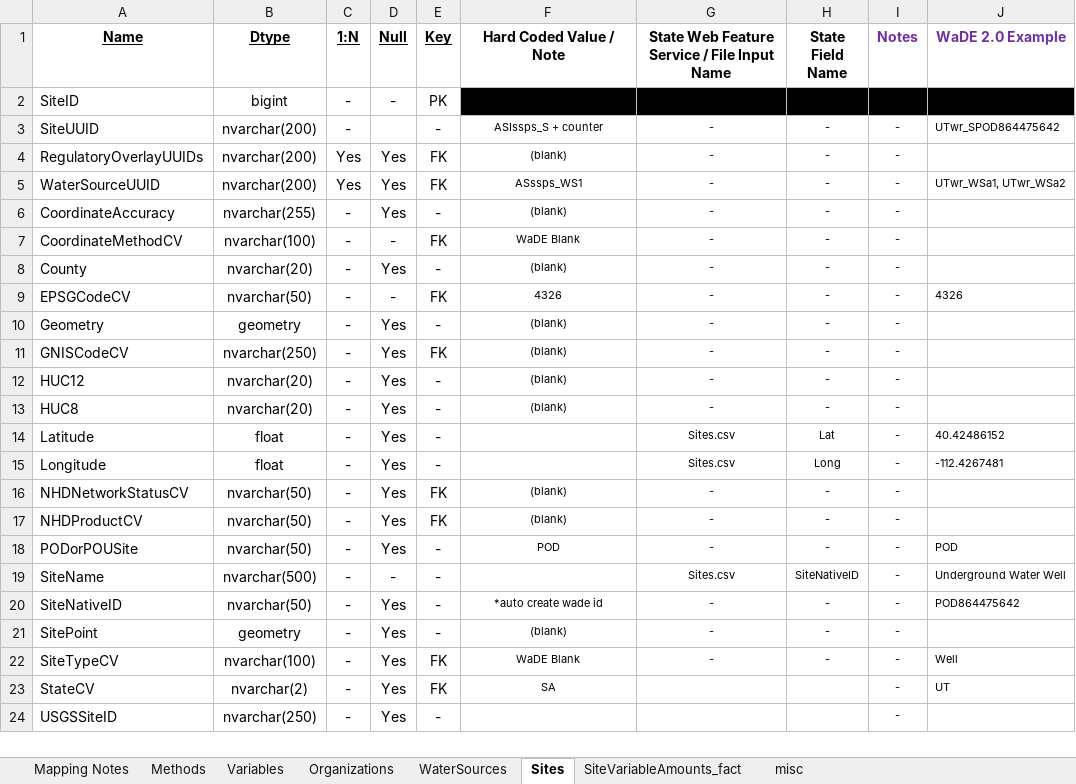
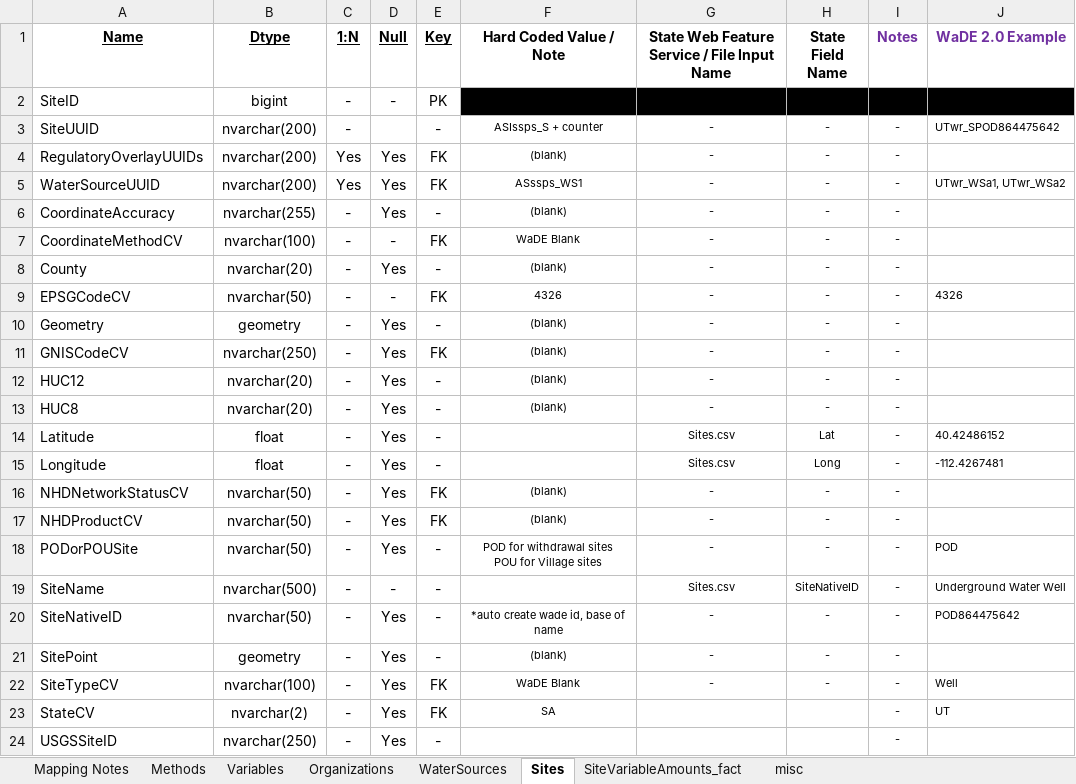
Before and after one commit to WSWCWaterDataExchange/MappingStatesDataToWaDE2.0, an Excel workbook: AmericanSamoa/SS_PublicSupplyWaterUse/ASIssps_Public Supply Water Use Schema Mapping to WaDE.xlsx, sheet Sites, drawn as a sheet; only a part is shown; values as stored, in another font and other column widths than the file's, no borders; ↵ is a line break in a cell; the diff names each change by its address in the sheet, - before the commit and + after, or states it on an @@ line.

```diff
--- a/AmericanSamoa/SS_PublicSupplyWaterUse/ASIssps_Public Supply Water Use Schema Mapping to WaDE.xlsx (sheet Sites)
+++ b/AmericanSamoa/SS_PublicSupplyWaterUse/ASIssps_Public Supply Water Use Schema Mapping to WaDE.xlsx (sheet Sites)
-F18 (Hard Coded Value / Note): POD
+F18 (Hard Coded Value / Note): POD for withdrawal sites ↵ POU for Village sites
-F20 (Hard Coded Value / Note): *auto create wade id
+F20 (Hard Coded Value / Note): *auto create wade id, base of name
```
Also changed, not shown: sheet misc, sheet Mapping Notes, sheet WaterSources, sheet Organizations, charts or pictures, 11 other files.
